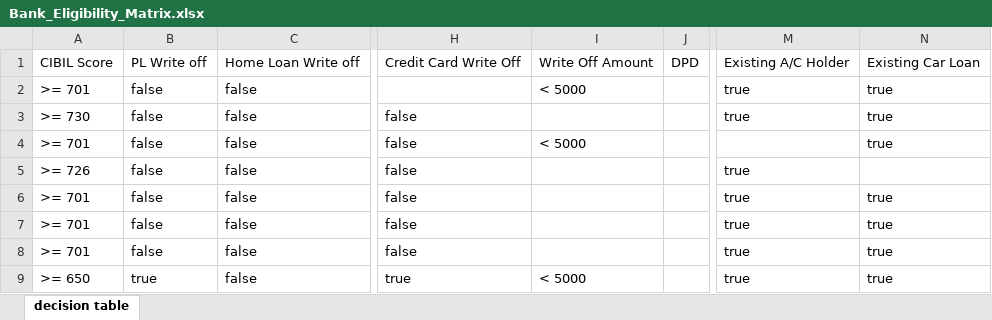
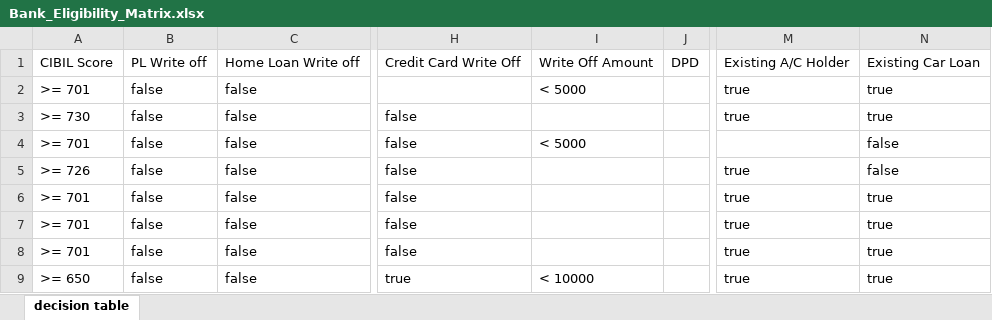
Before and after one commit to chenchu-krishna-akkarapalli/debtfactory, an Excel workbook: backend/src/app/services/rule_engine/data/Bank_Eligibility_Matrix.xlsx, sheet decision table, drawn as a sheet; only a part is shown, gaps mark what is left out; values as stored, in another font and other column widths than the file's, no borders; the diff names each change by its address in the sheet, - before the commit and + after, or states it on an @@ line.

```diff
--- a/backend/src/app/services/rule_engine/data/Bank_Eligibility_Matrix.xlsx (sheet decision table)
+++ b/backend/src/app/services/rule_engine/data/Bank_Eligibility_Matrix.xlsx (sheet decision table)
-N4: true
+N4: false
-N5: (empty)
+N5: false
-B9: true
+B9: false
-I9: < 5000
+I9: < 10000
```
Also changed, not shown: 6 other files.
